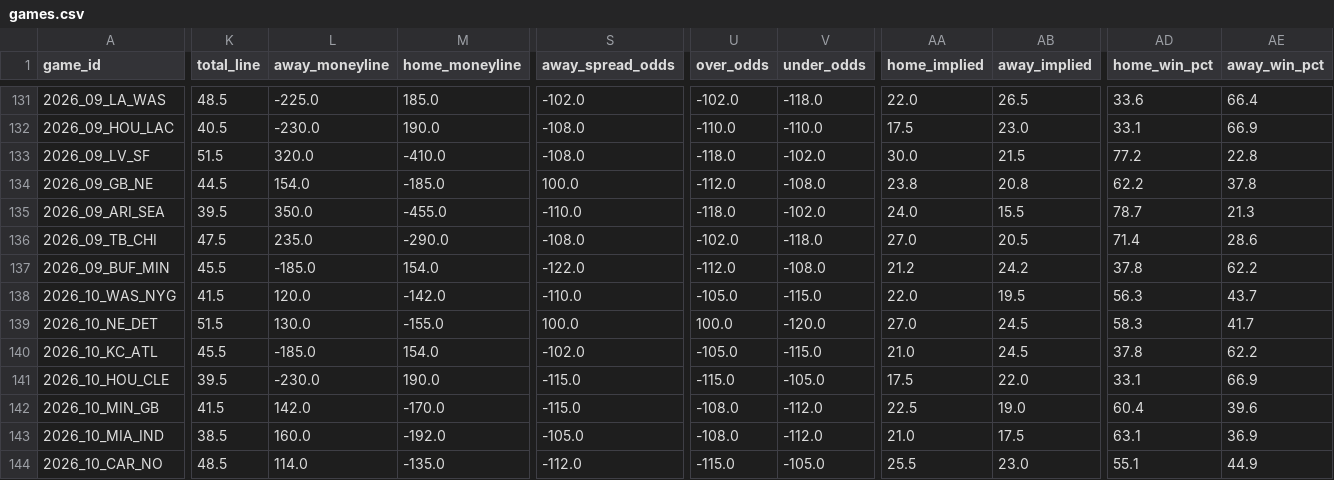
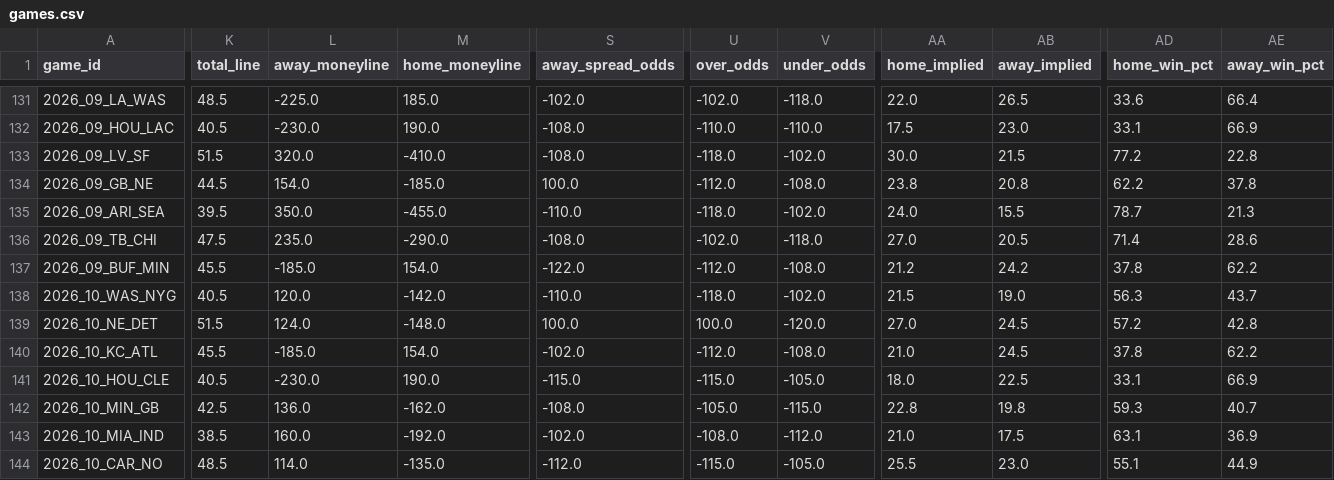
Before and after one commit to bwik4/Matchup-Lab, a CSV file: data/games.csv, drawn as a sheet; only a part is shown, gaps mark what is left out; the diff covers the shown part only; the diff names each change by its address in the sheet, - before the commit and + after, or states it on an @@ line.

```diff
--- a/data/games.csv
+++ b/data/games.csv
-K138 (total_line): 41.5
+K138 (total_line): 40.5
-U138 (over_odds): -105.0
+U138 (over_odds): -118.0
-V138 (under_odds): -115.0
+V138 (under_odds): -102.0
-AA138 (home_implied): 22.0
+AA138 (home_implied): 21.5
-AB138 (away_implied): 19.5
+AB138 (away_implied): 19.0
-L139 (away_moneyline): 130.0
+L139 (away_moneyline): 124.0
-M139 (home_moneyline): -155.0
+M139 (home_moneyline): -148.0
-AD139 (home_win_pct): 58.3
+AD139 (home_win_pct): 57.2
-AE139 (away_win_pct): 41.7
+AE139 (away_win_pct): 42.8
-U140 (over_odds): -105.0
+U140 (over_odds): -112.0
-V140 (under_odds): -115.0
+V140 (under_odds): -108.0
-K141 (total_line): 39.5
+K141 (total_line): 40.5
-AA141 (home_implied): 17.5
+AA141 (home_implied): 18.0
-AB141 (away_implied): 22.0
+AB141 (away_implied): 22.5
-K142 (total_line): 41.5
+K142 (total_line): 42.5
-L142 (away_moneyline): 142.0
+L142 (away_moneyline): 136.0
-M142 (home_moneyline): -170.0
+M142 (home_moneyline): -162.0
-S142 (away_spread_odds): -115.0
+S142 (away_spread_odds): -108.0
-U142 (over_odds): -108.0
+U142 (over_odds): -105.0
-V142 (under_odds): -112.0
+V142 (under_odds): -115.0
-AA142 (home_implied): 22.5
+AA142 (home_implied): 22.8
-AB142 (away_implied): 19.0
+AB142 (away_implied): 19.8
-AD142 (home_win_pct): 60.4
+AD142 (home_win_pct): 59.3
-AE142 (away_win_pct): 39.6
+AE142 (away_win_pct): 40.7
-S143 (away_spread_odds): -105.0
+S143 (away_spread_odds): -102.0
```
Also changed, not shown: 44 edited cells elsewhere in this file, data/cbb/games.csv, data/cbb/lines.csv, 7 other files.
